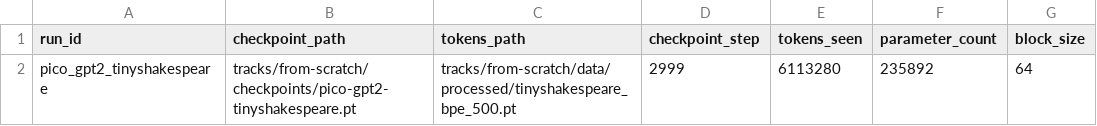
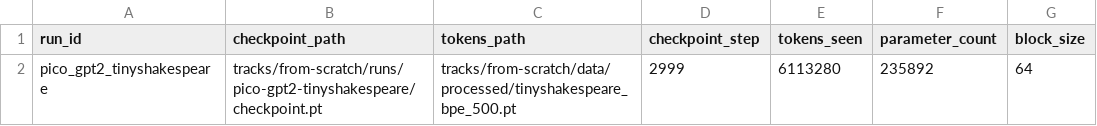
Before and after one commit to tomato414941/llm, a CSV file: tracks/from-scratch/runs/summaries/scaling.csv, drawn as a sheet; only a part is shown; the diff names each change by its address in the sheet, - before the commit and + after, or states it on an @@ line.

```diff
--- a/tracks/from-scratch/runs/summaries/scaling.csv
+++ b/tracks/from-scratch/runs/summaries/scaling.csv
-B2 (checkpoint_path): tracks/from-scratch/checkpoints/pico-gpt2-tinyshakespeare.pt
+B2 (checkpoint_path): tracks/from-scratch/runs/pico-gpt2-tinyshakespeare/checkpoint.pt
```
Also changed, not shown: tracks/from-scratch/runs/summaries/observations.csv, 13 other files.
